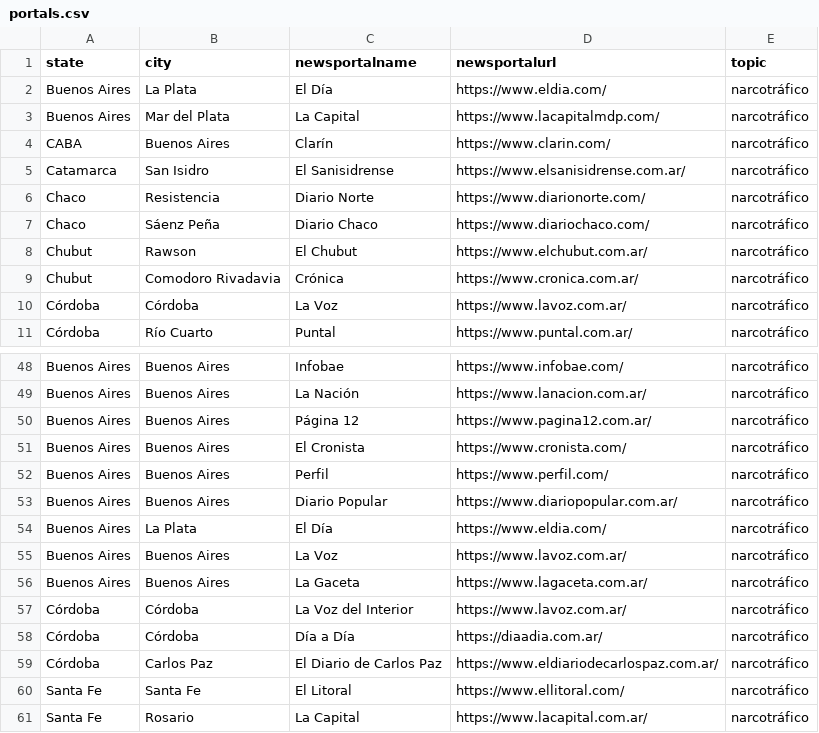
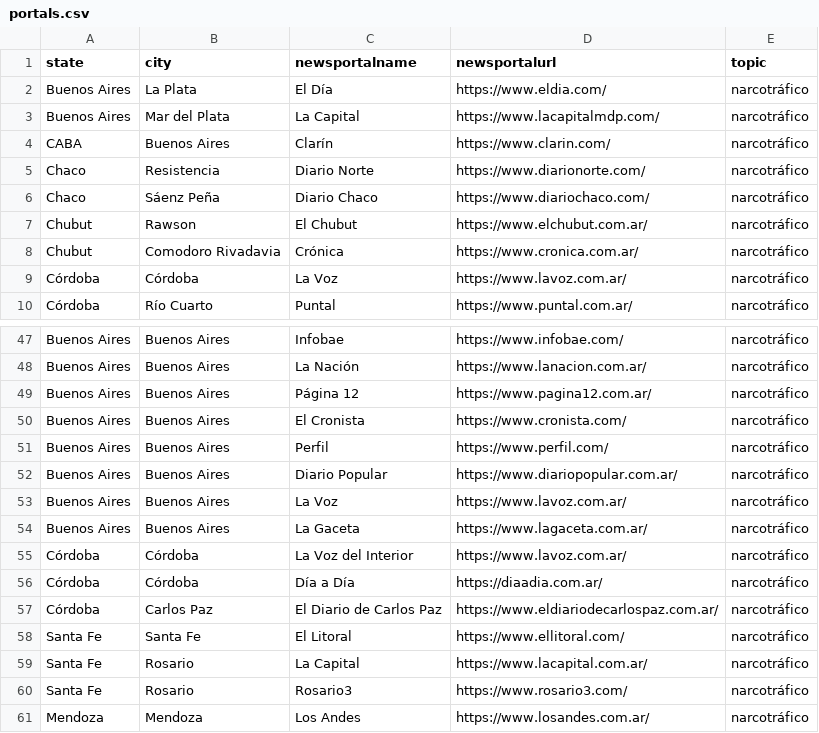
Before and after one commit to castillosebastian/willow, a CSV file: data/portals.csv, drawn as a sheet; only a part is shown, gaps mark what is left out; the shorter side is filled out with more unchanged rows; the diff names each change by its address in the sheet, - before the commit and + after, or states it on an @@ line.

```diff
--- a/data/portals.csv
+++ b/data/portals.csv
-row 5: Catamarca | San Isidro | El Sanisidrense | https://www.elsanisidrense.com.ar/ | narcotráfico
-row 54: Buenos Aires | La Plata | El Día | https://www.eldia.com/ | narcotráfico
```
Also changed, not shown: 5 other files.
